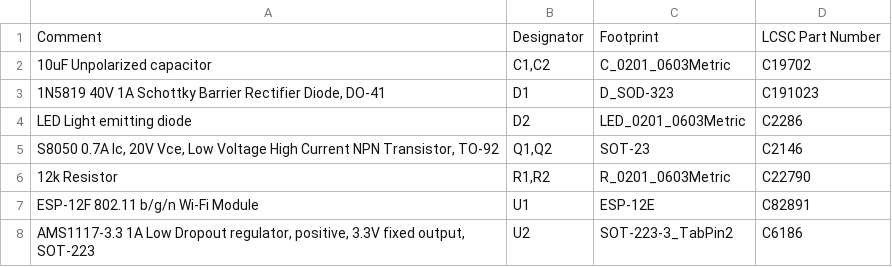
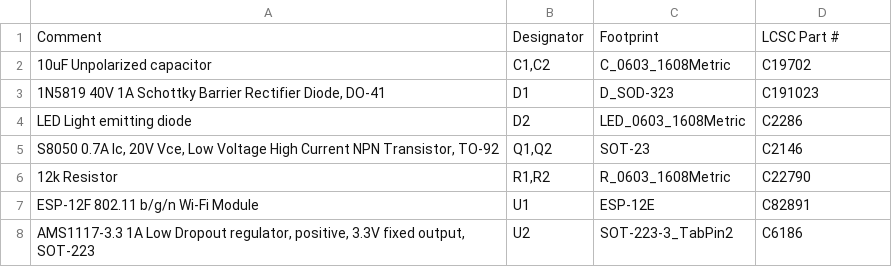
Before and after one commit to gmackie/wled_pcb, a CSV file: wled.csv, drawn as a sheet.

```diff
--- a/wled.csv
+++ b/wled.csv
@@ -1,7 +1,7 @@
-Comment,Designator,Footprint,LCSC Part Number
-10uF Unpolarized capacitor,"C1,C2",C_0201_0603Metric,C19702
+Comment,Designator,Footprint,LCSC Part #
+10uF Unpolarized capacitor,"C1,C2",C_0603_1608Metric,C19702
 "1N5819 40V 1A Schottky Barrier Rectifier Diode, DO-41",D1,D_SOD-323,C191023
-LED Light emitting diode,D2,LED_0201_0603Metric,C2286
+LED Light emitting diode,D2,LED_0603_1608Metric,C2286
 "S8050 0.7A Ic, 20V Vce, Low Voltage High Current NPN Transistor, TO-92","Q1,Q2",SOT-23,C2146
-12k Resistor,"R1,R2",R_0201_0603Metric,C22790
+12k Resistor,"R1,R2",R_0603_1608Metric,C22790
 ESP-12F 802.11 b/g/n Wi-Fi Module,U1,ESP-12E,C82891
```
Also changed, not shown: wled-top-pos.csv, 19 other files.
